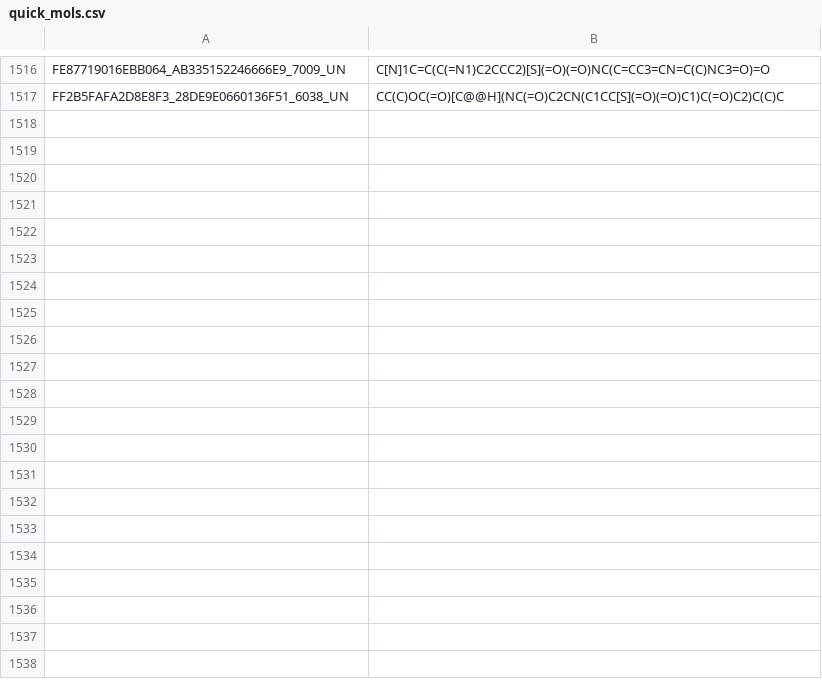
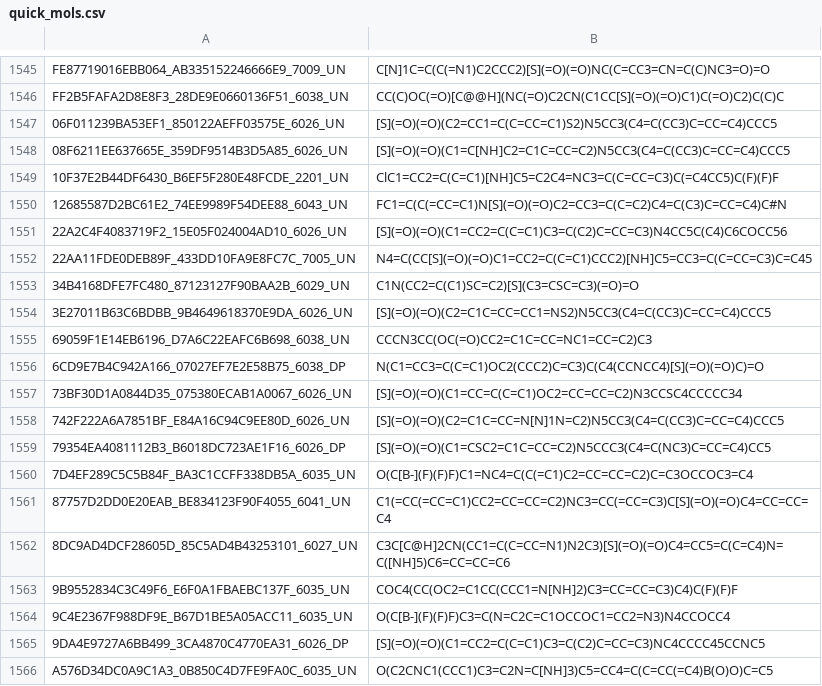
Before and after one commit to dnadml/nova, a CSV file: quick_mols.csv, drawn as a sheet; only a part is shown, gaps mark what is left out; the diff covers the shown part only.

```diff
--- a/quick_mols.csv
+++ b/quick_mols.csv
@@ -1517 +1546,21 @@ FE87719016EBB064_AB335152246666E9_7009_UN,C[N]1C=C(C(=N1)C2CCC2)[S](=O)(=O)NC(C=
 FF2B5FAFA2D8E8F3_28DE9E0660136F51_6038_UN,CC(C)OC(=O)[C@@H](NC(=O)C2CN(C1CC[S](=O)(=O)C1)C(=O)C2)C(C)C
+06F011239BA53EF1_850122AEFF03575E_6026_UN,[S](=O)(=O)(C2=CC1=C(C=CC=C1)S2)N5CC3(C4=C(CC3)C=CC=C4)CCC5
+08F6211EE637665E_359DF9514B3D5A85_6026_UN,[S](=O)(=O)(C1=C[NH]C2=C1C=CC=C2)N5CC3(C4=C(CC3)C=CC=C4)CCC5
+10F37E2B44DF6430_B6EF5F280E48FCDE_2201_UN,ClC1=CC2=C(C=C1)[NH]C5=C2C4=NC3=C(C=CC=C3)C(=C4CC5)C(F)(F)F
+12685587D2BC61E2_74EE9989F54DEE88_6043_UN,FC1=C(C(=CC=C1)N[S](=O)(=O)C2=CC3=C(C=C2)C4=C(C3)C=CC=C4)C#N
+22A2C4F4083719F2_15E05F024004AD10_6026_UN,[S](=O)(=O)(C1=CC2=C(C=C1)C3=C(C2)C=CC=C3)N4CC5C(C4)C6COCC56
+22AA11FDE0DEB89F_433DD10FA9E8FC7C_7005_UN,N4=C(CC[S](=O)(=O)C1=CC2=C(C=C1)CCC2)[NH]C5=CC3=C(C=CC=C3)C=C45
+34B4168DFE7FC480_87123127F90BAA2B_6029_UN,C1N(CC2=C(C1)SC=C2)[S](C3=CSC=C3)(=O)=O
+3E27011B63C6BDBB_9B4649618370E9DA_6026_UN,[S](=O)(=O)(C2=C1C=CC=CC1=NS2)N5CC3(C4=C(CC3)C=CC=C4)CCC5
+69059F1E14EB6196_D7A6C22EAFC6B698_6038_UN,CCCN3CC(OC(=O)CC2=C1C=CC=NC1=CC=C2)C3
+6CD9E7B4C942A166_07027EF7E2E58B75_6038_DP,N(C1=CC3=C(C=C1)OC2(CCC2)C=C3)C(C4(CCNCC4)[S](=O)(=O)C)=O
+73BF30D1A0844D35_075380ECAB1A0067_6026_UN,[S](=O)(=O)(C1=CC=C(C=C1)OC2=CC=CC=C2)N3CCSC4CCCCC34
+742F222A6A7851BF_E84A16C94C9EE80D_6026_UN,[S](=O)(=O)(C2=C1C=CC=N[N]1N=C2)N5CC3(C4=C(CC3)C=CC=C4)CCC5
+79354EA4081112B3_B6018DC723AE1F16_6026_DP,[S](=O)(=O)(C1=CSC2=C1C=CC=C2)N5CCC3(C4=C(NC3)C=CC=C4)CC5
+7D4EF289C5C5B84F_BA3C1CCFF338DB5A_6035_UN,O(C[B-](F)(F)F)C1=NC4=C(C(=C1)C2=CC=CC=C2)C=C3OCCOC3=C4
+87757D2DD0E20EAB_BE834123F90F4055_6041_UN,C1(=CC(=CC=C1)CC2=CC=CC=C2)NC3=CC(=CC=C3)C[S](=O)(=O)C4=CC=CC=C4
+8DC9AD4DCF28605D_85C5AD4B43253101_6027_UN,C3C[C@H]2CN(CC1=C(C=CC=N1)N2C3)[S](=O)(=O)C4=CC5=C(C=C4)N=C([NH]5)C6=CC=CC=C6
+9B9552834C3C49F6_E6F0A1FBAEBC137F_6035_UN,COC4(CC(OC2=C1CC(CCC1=N[NH]2)C3=CC=CC=C3)C4)C(F)(F)F
+9C4E2367F988DF9E_B67D1BE5A05ACC11_6035_UN,O(C[B-](F)(F)F)C3=C(N=C2C=C1OCCOC1=CC2=N3)N4CCOCC4
+9DA4E9727A6BB499_3CA4870C4770EA31_6026_DP,[S](=O)(=O)(C1=CC2=C(C=C1)C3=C(C2)C=CC=C3)NC4CCCC45CCNC5
+A576D34DC0A9C1A3_0B850C4D7FE9FA0C_6035_UN,O(C2CNC1(CCC1)C3=C2N=C[NH]3)C5=CC4=C(C=CC(=C4)B(O)O)C=C5
```
Also changed, not shown: 45 added rows and 23 moved rows elsewhere in this file, molecules.csv, results/final_rankings.csv, 7 other files.
